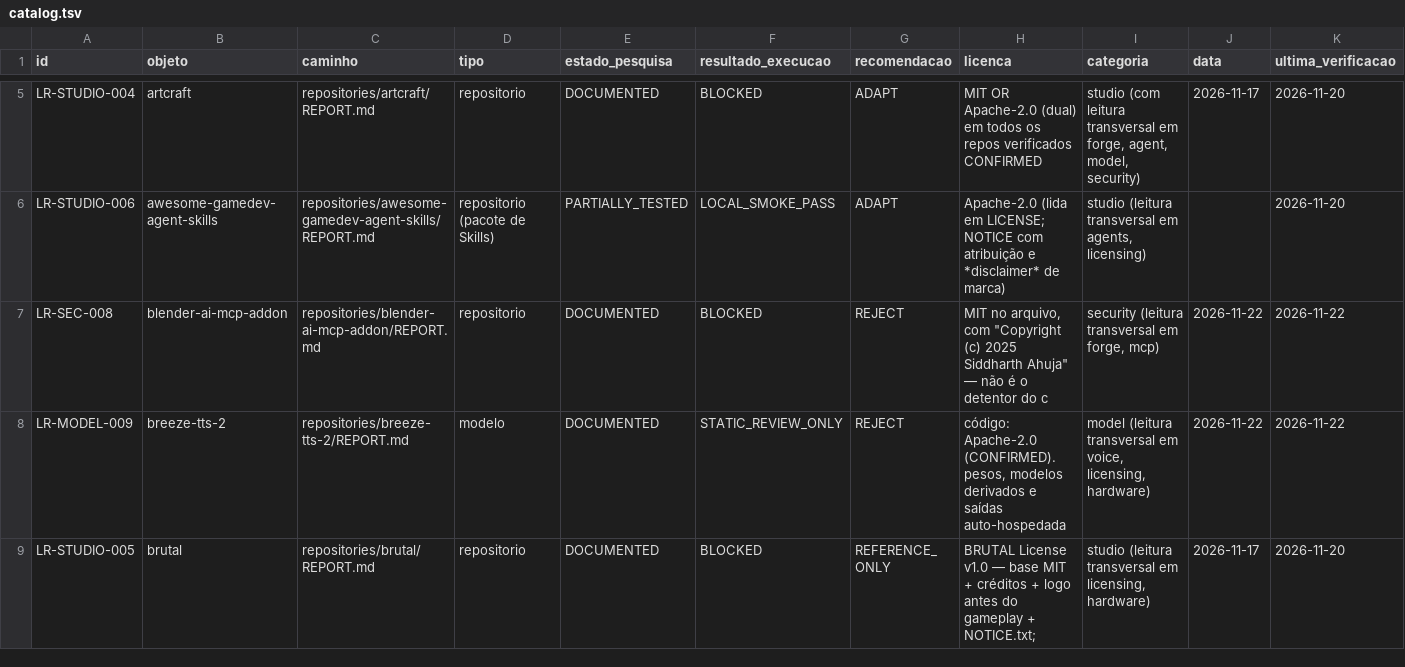
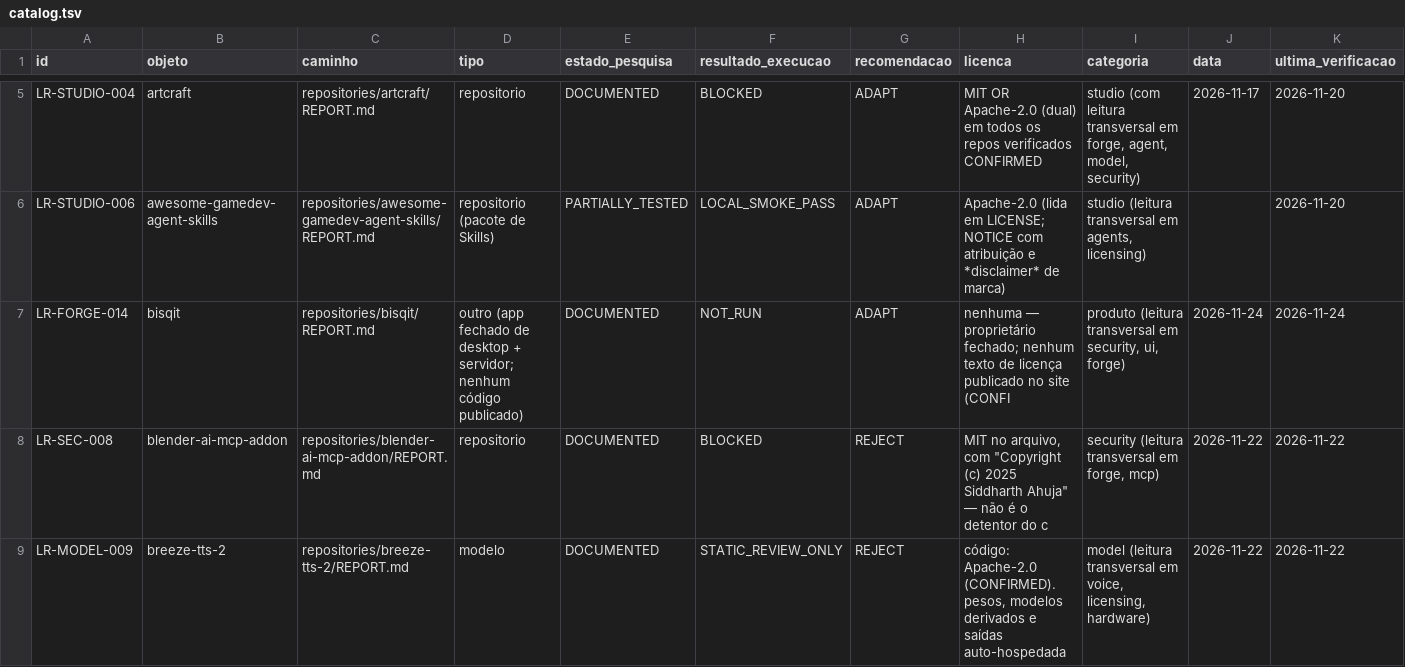
Before and after one commit to BloomRX/Lia-Research, a TSV file: catalog/catalog.tsv, drawn as a sheet; only a part is shown, gaps mark what is left out; the shorter side is filled out with more unchanged rows; rows hold the shown columns only; the diff names each change by its address in the sheet, - before the commit and + after, or states it on an @@ line.

Commit message:
docs(contabilidade): wiring do 34º objeto e ponteiros do Bisqit
- `RESEARCH-INDEX.md` §1 (34 objetos, 38 linhas com sub-documentos) e a linha nova do `LR-FORGE-014`;
  `README.md` (185 `.md`, 34 objetos, catálogo 34 linhas); `catalog/catalog.tsv` regenerado;
  `data/inventory/license-matrix.tsv` 33 → 34 (linha `RESEARCH_ONLY`: sem licença a ler, sem fonte) e a
  tabela-mestra de `cross-project/licensing/READY-TO-USE-LICENSES.md` com o objeto novo.
- `projects/lia-project/INDEX.md`: a lacuna `lia-browser-automation` (❌, "risco de egress") passa a apontar
  para o padrão auditado em `LR-FORGE-014` §4.
- `cross-project/security/PER-EXECUTION-PERMISSIONS.md` §2: sexta fonte de evidência (o caso real que mostra
  que o lease precisa de dois eixos — agir e observar); a frase de síntese atualizada.
- `RESEARCH-CHANGELOG.md`: entrada de 2026-11-24.
- `data/testing/test-log.tsv` intencionalmente sem linha nova: nenhuma execução deste objeto.

`python3 tools/validate.py`: 0 erros, 1 aviso (CRLF conhecido da matriz), 7 notas ·
`tools/test_validate.py`: 78 testes OK · `build_catalog.py --check`: em dia (34 linhas).

Co-authored-by: arena-agent <297053741+arena-agent@users.noreply.github.com>

```diff
--- a/catalog/catalog.tsv
+++ b/catalog/catalog.tsv
+row 7: LR-FORGE-014 | bisqit | repositories/bisqit/REPORT.md | outro (app fechado de desktop + servidor; nenhum código publicado) | DOCUMENTED | NOT_RUN | ADAPT | nenhuma — proprietário fechado; nenhum texto de licença publicado no site (CONFI | produto (leitura transversal em security, ui, forge) | 2026-11-24 | 2026-11-24
```
Also changed, not shown: data/inventory/license-matrix.tsv, 7 other files.
